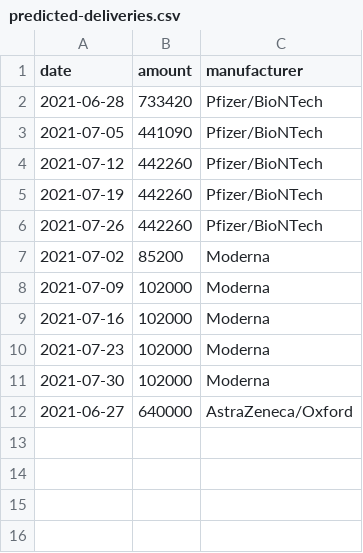
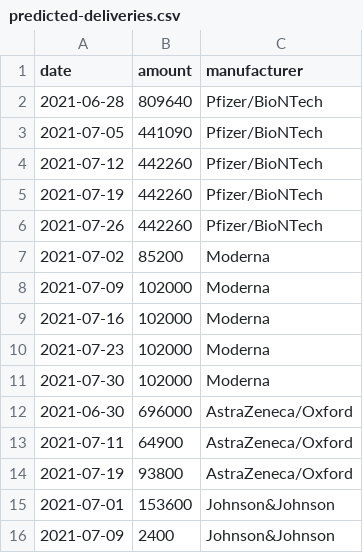
Before and after one commit to trldp/vaccine-prediction, a CSV file: Data/predicted-deliveries.csv, drawn as a sheet.

```diff
--- a/Data/predicted-deliveries.csv
+++ b/Data/predicted-deliveries.csv
@@ -1,3 +1,3 @@
 date,amount,manufacturer
-2021-06-28,733420,Pfizer/BioNTech
+2021-06-28,809640,Pfizer/BioNTech
 2021-07-05,441090,Pfizer/BioNTech
@@ -11,2 +11,6 @@ date,amount,manufacturer
 2021-07-30,102000,Moderna
-2021-06-27,640000,AstraZeneca/Oxford
+2021-06-30,696000,AstraZeneca/Oxford
+2021-07-11,64900,AstraZeneca/Oxford
+2021-07-19,93800,AstraZeneca/Oxford
+2021-07-01,153600,Johnson&Johnson
+2021-07-09,2400,Johnson&Johnson
```
Also changed, not shown: Data/predicted-deliveries-pessimistic.csv.
